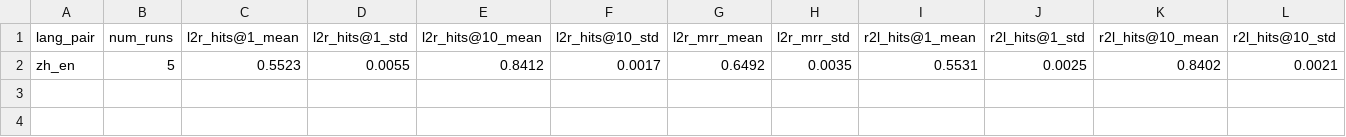
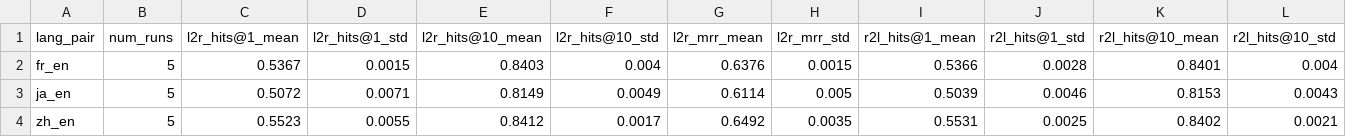
Before and after one commit to Knightzheng/GP-MMEA-TL, a CSV file: reports/tmmeada_results_mean_std.csv, drawn as a sheet; only a part is shown; rows hold the shown columns only; the diff names each change by its address in the sheet, - before the commit and + after, or states it on an @@ line.

```diff
--- a/reports/tmmeada_results_mean_std.csv
+++ b/reports/tmmeada_results_mean_std.csv
+row 2: fr_en | 5 | 0.5367 | 0.0015 | 0.8403 | 0.004 | 0.6376 | 0.0015 | 0.5366 | 0.0028 | 0.8401 | 0.004
+row 3: ja_en | 5 | 0.5072 | 0.0071 | 0.8149 | 0.0049 | 0.6114 | 0.005 | 0.5039 | 0.0046 | 0.8153 | 0.0043
```
Also changed, not shown: reports/tmmeada_results_summary.csv, 52 other files.
